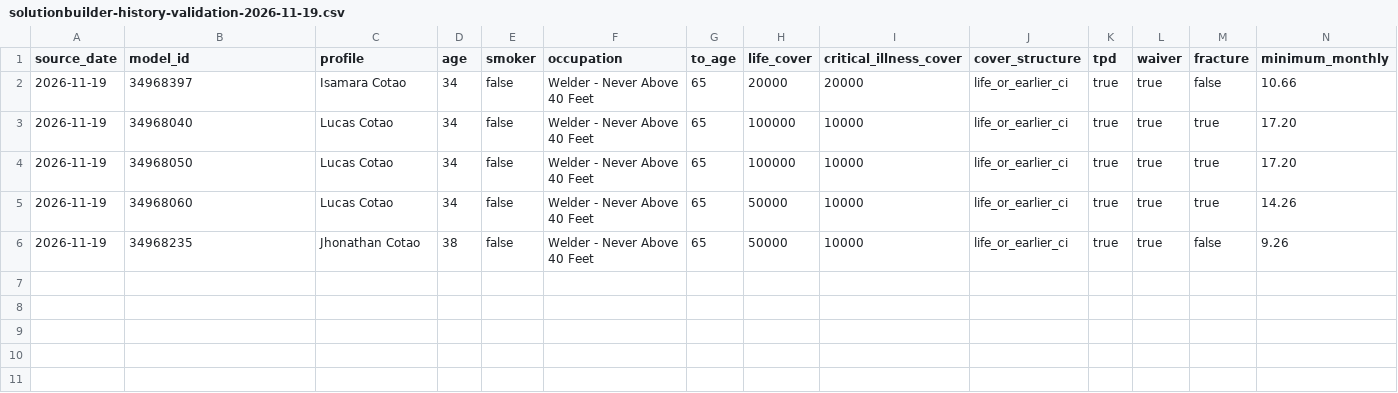
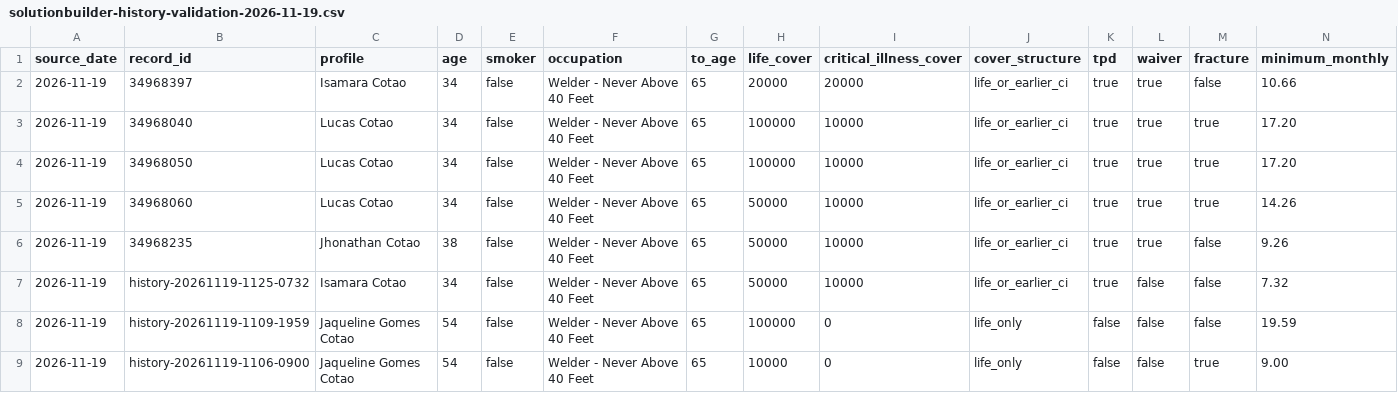
Before and after one commit to edusantospecomercial-byte/Cota-es, a CSV file: calculadora/data/solutionbuilder-history-validation-2026-11-19.csv, drawn as a sheet; only a part is shown; rows hold the shown columns only; the diff names each change by its address in the sheet, - before the commit and + after, or states it on an @@ line.

Commit message:
Calibrate two exact SolutionBuilder anchors

```diff
--- a/calculadora/data/solutionbuilder-history-validation-2026-11-19.csv
+++ b/calculadora/data/solutionbuilder-history-validation-2026-11-19.csv
-B1: model_id
+B1: record_id
+row 7: 2026-11-19 | history-20261119-1125-0732 | Isamara Cotao | 34 | false | Welder - Never Above 40 Feet | 65 | 50000 | 10000 | life_or_earlier_ci | true | false | false | 7.32
+row 8: 2026-11-19 | history-20261119-1109-1959 | Jaqueline Gomes Cotao | 54 | false | Welder - Never Above 40 Feet | 65 | 100000 | 0 | life_only | false | false | false | 19.59
+row 9: 2026-11-19 | history-20261119-1106-0900 | Jaqueline Gomes Cotao | 54 | false | Welder - Never Above 40 Feet | 65 | 10000 | 0 | life_only | false | false | true | 9.00
```
Also changed, not shown: 3 other files.
